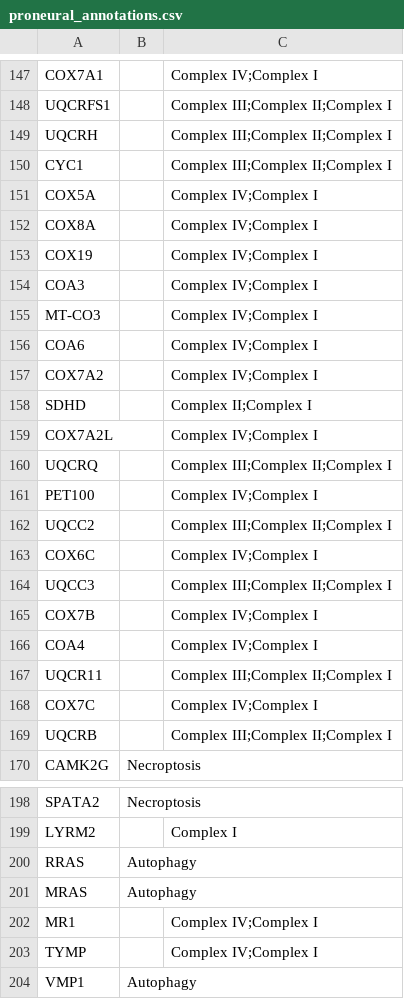
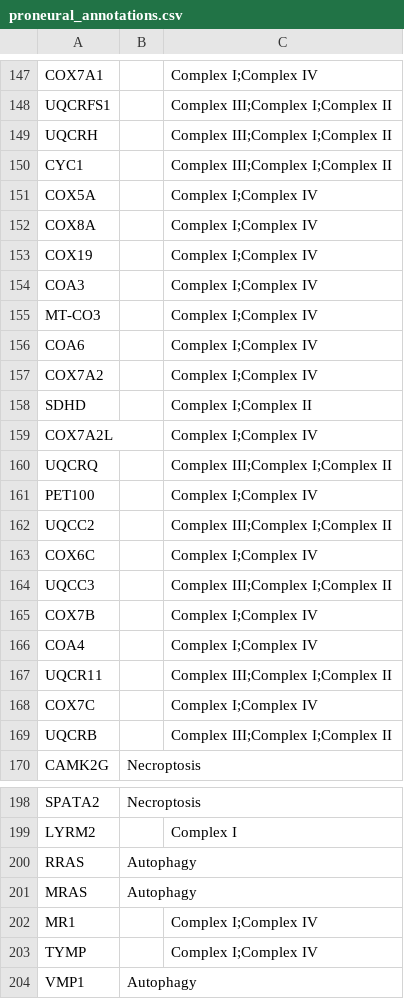
Before and after one commit to namtu06/BIO_RA, a CSV file: data/interim/network_stat/proneural_annotations.csv, drawn as a sheet; only a part is shown, gaps mark what is left out; the diff covers the shown part only; the diff names each change by its address in the sheet, - before the commit and + after, or states it on an @@ line.

```diff
--- a/data/interim/network_stat/proneural_annotations.csv
+++ b/data/interim/network_stat/proneural_annotations.csv
-C147: Complex IV;Complex I
+C147: Complex I;Complex IV
-C148:C150: Complex III;Complex II;Complex I
+C148:C150: Complex III;Complex I;Complex II
-C151:C157: Complex IV;Complex I
+C151:C157: Complex I;Complex IV
-C158: Complex II;Complex I
+C158: Complex I;Complex II
-C159: Complex IV;Complex I
+C159: Complex I;Complex IV
-C160: Complex III;Complex II;Complex I
+C160: Complex III;Complex I;Complex II
-C161: Complex IV;Complex I
+C161: Complex I;Complex IV
-C162: Complex III;Complex II;Complex I
+C162: Complex III;Complex I;Complex II
-C163: Complex IV;Complex I
+C163: Complex I;Complex IV
-C164: Complex III;Complex II;Complex I
+C164: Complex III;Complex I;Complex II
-C165:C166: Complex IV;Complex I
+C165:C166: Complex I;Complex IV
-C167: Complex III;Complex II;Complex I
+C167: Complex III;Complex I;Complex II
-C168: Complex IV;Complex I
+C168: Complex I;Complex IV
-C169: Complex III;Complex II;Complex I
+C169: Complex III;Complex I;Complex II
-C202:C203: Complex IV;Complex I
+C202:C203: Complex I;Complex IV
```
Also changed, not shown: 55 edited cells elsewhere in this file, data/interim/network_stat/classical_annotations.csv, data/interim/network_stat/mesenchymal_annotations.csv, 5 other files.
